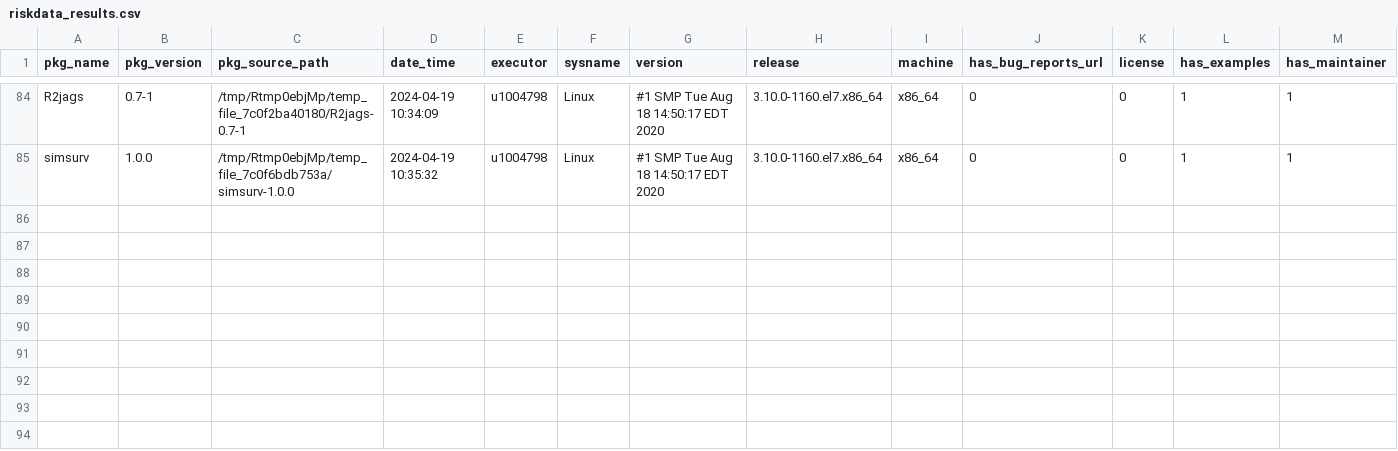
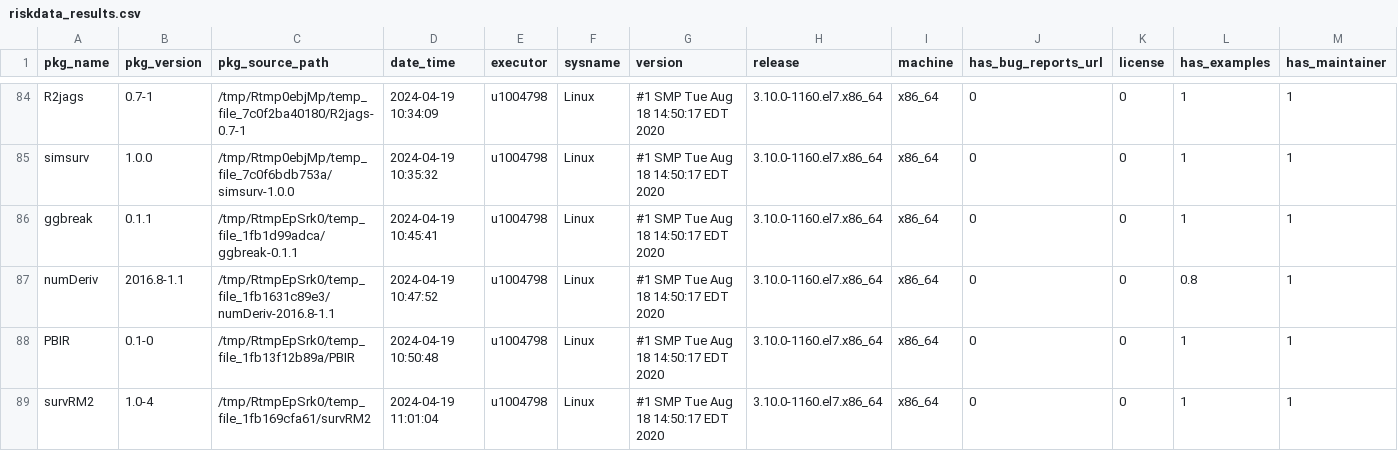
Before and after one commit to Sanofi-Public/risk.assessr, a CSV file: inst/extdata/riskdata_results.csv, drawn as a sheet; only a part is shown, gaps mark what is left out; rows hold the shown columns only; the diff names each change by its address in the sheet, - before the commit and + after, or states it on an @@ line.

Commit message:
add stats data PBIR ggbreak numDeriv survRM2 build-args off

```diff
--- a/inst/extdata/riskdata_results.csv
+++ b/inst/extdata/riskdata_results.csv
+row 86: ggbreak | 0.1.1 | /tmp/RtmpEpSrk0/temp_file_1fb1d99adca/ggbreak-0.1.1 | 2024-04-19 10:45:41 | u1004798 | Linux | #1 SMP Tue Aug 18 14:50:17 EDT 2020 | 3.10.0-1160.el7.x86_64 | x86_64 | 0 | 0 | 1 | 1
+row 87: numDeriv | 2016.8-1.1 | /tmp/RtmpEpSrk0/temp_file_1fb1631c89e3/numDeriv-2016.8-1.1 | 2024-04-19 10:47:52 | u1004798 | Linux | #1 SMP Tue Aug 18 14:50:17 EDT 2020 | 3.10.0-1160.el7.x86_64 | x86_64 | 0 | 0 | 0.8 | 1
+row 88: PBIR | 0.1-0 | /tmp/RtmpEpSrk0/temp_file_1fb13f12b89a/PBIR | 2024-04-19 10:50:48 | u1004798 | Linux | #1 SMP Tue Aug 18 14:50:17 EDT 2020 | 3.10.0-1160.el7.x86_64 | x86_64 | 0 | 0 | 1 | 1
+row 89: survRM2 | 1.0-4 | /tmp/RtmpEpSrk0/temp_file_1fb169cfa61/survRM2 | 2024-04-19 11:01:04 | u1004798 | Linux | #1 SMP Tue Aug 18 14:50:17 EDT 2020 | 3.10.0-1160.el7.x86_64 | x86_64 | 0 | 0 | 1 | 1
```
Also changed, not shown: 8 other files.
